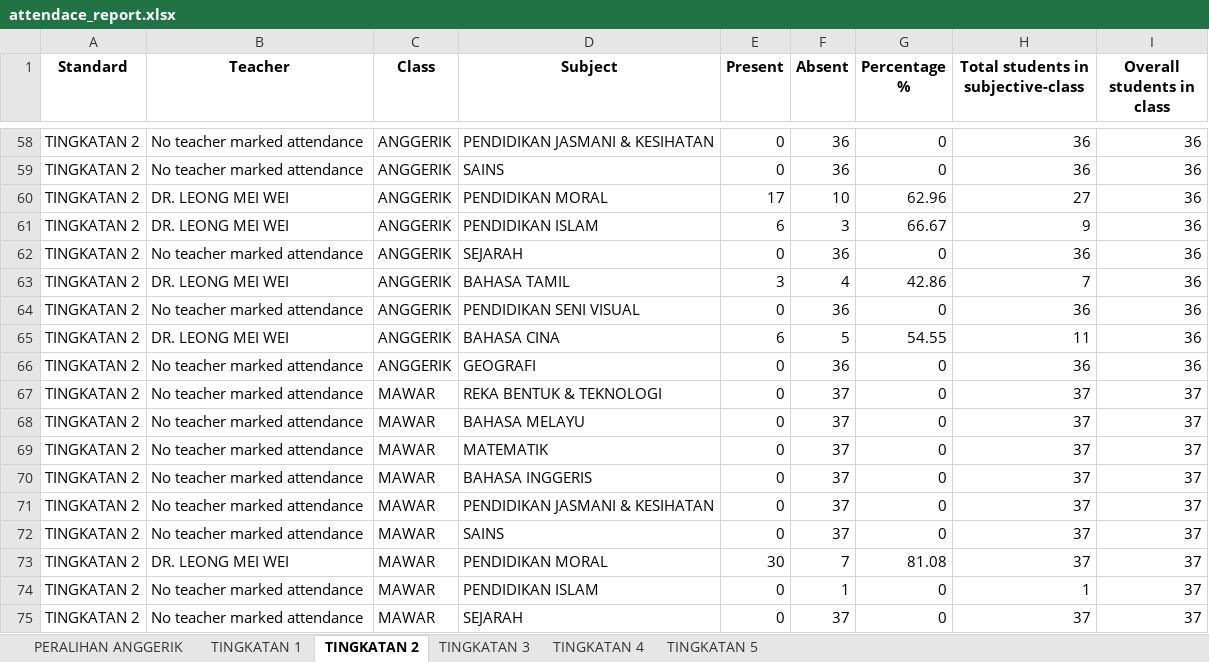
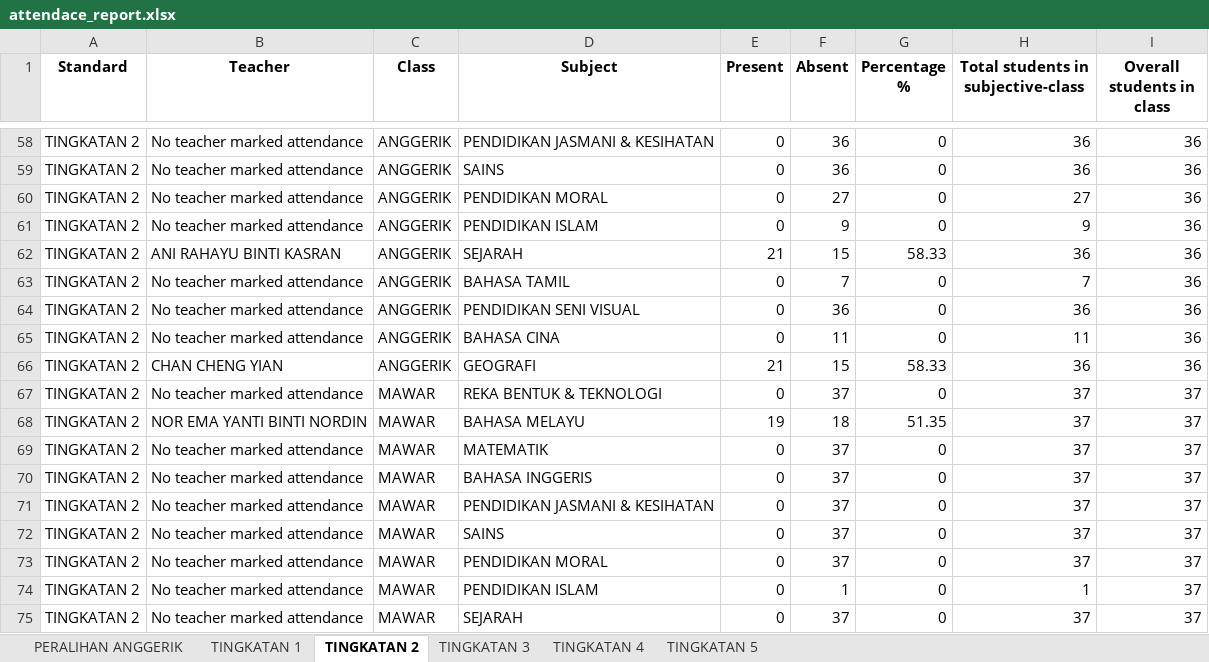
Before and after one commit to mashoodurrehmanofficial/aerobonez_attendance_system, an Excel workbook: attendace_report.xlsx, sheet TINGKATAN 2, drawn as a sheet; only a part is shown, gaps mark what is left out; values as stored, in another font and other column widths than the file's, no borders; the diff covers the shown part only; the diff names each change by its address in the sheet, - before the commit and + after, or states it on an @@ line.

```diff
--- a/attendace_report.xlsx (sheet TINGKATAN 2)
+++ b/attendace_report.xlsx (sheet TINGKATAN 2)
-B60:B61 (Teacher): DR. LEONG MEI WEI
+B60:B61 (Teacher): No teacher marked attendance
-E60 (Present): 17
+E60 (Present): 0
-F60 (Absent): 10
+F60 (Absent): 27
-G60 (Percentage %): 62.96
+G60 (Percentage %): 0
-E61 (Present): 6
+E61 (Present): 0
-F61 (Absent): 3
+F61 (Absent): 9
-G61 (Percentage %): 66.67
+G61 (Percentage %): 0
-B62 (Teacher): No teacher marked attendance
+B62 (Teacher): ANI RAHAYU BINTI KASRAN
-E62 (Present): 0
+E62 (Present): 21
-F62 (Absent): 36
+F62 (Absent): 15
-G62 (Percentage %): 0
+G62 (Percentage %): 58.33
-B63 (Teacher): DR. LEONG MEI WEI
+B63 (Teacher): No teacher marked attendance
-E63 (Present): 3
+E63 (Present): 0
-F63 (Absent): 4
+F63 (Absent): 7
-G63 (Percentage %): 42.86
+G63 (Percentage %): 0
-B65 (Teacher): DR. LEONG MEI WEI
+B65 (Teacher): No teacher marked attendance
-E65 (Present): 6
+E65 (Present): 0
-F65 (Absent): 5
+F65 (Absent): 11
-G65 (Percentage %): 54.55
+G65 (Percentage %): 0
-B66 (Teacher): No teacher marked attendance
+B66 (Teacher): CHAN CHENG YIAN
-E66 (Present): 0
+E66 (Present): 21
-F66 (Absent): 36
+F66 (Absent): 15
-G66 (Percentage %): 0
+G66 (Percentage %): 58.33
-B68 (Teacher): No teacher marked attendance
+B68 (Teacher): NOR EMA YANTI BINTI NORDIN
-E68 (Present): 0
+E68 (Present): 19
-F68 (Absent): 37
+F68 (Absent): 18
-G68 (Percentage %): 0
+G68 (Percentage %): 51.35
-B73 (Teacher): DR. LEONG MEI WEI
+B73 (Teacher): No teacher marked attendance
-E73 (Present): 30
+E73 (Present): 0
-F73 (Absent): 7
+F73 (Absent): 37
-G73 (Percentage %): 81.08
+G73 (Percentage %): 0
```
Also changed, not shown: 3 added rows, 3 removed rows and 197 edited cells elsewhere in this sheet, sheet TINGKATAN 1, sheet TINGKATAN 4, sheet TINGKATAN 3, sheet TINGKATAN 5, sheet PERALIHAN ANGGERIK, 2 other files.
